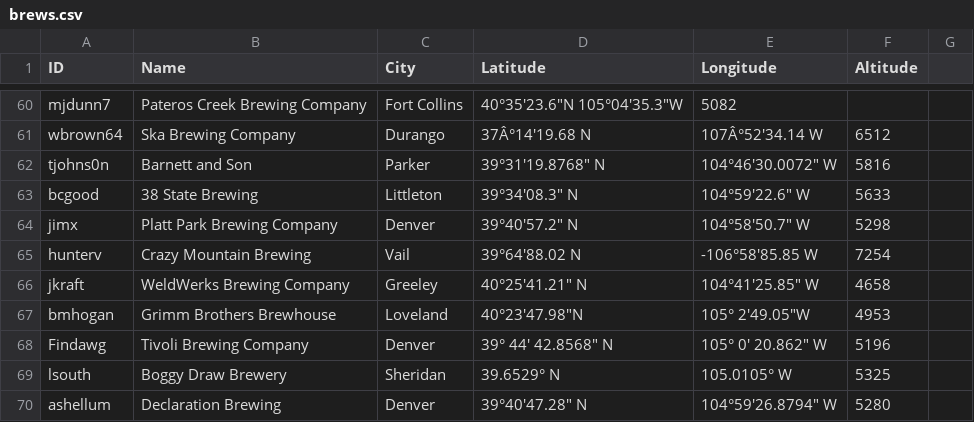
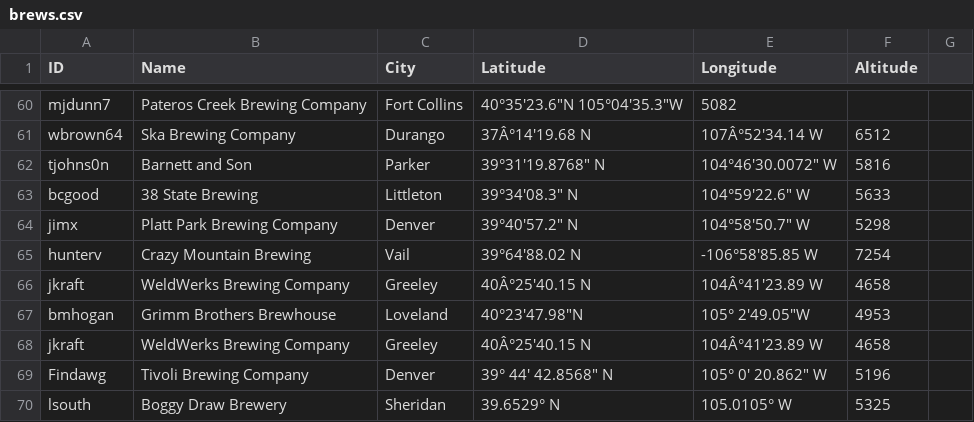
Before and after one commit to csu2017sp314/class, a CSV file: brews.csv, drawn as a sheet; only a part is shown, gaps mark what is left out; the shorter side is filled out with more unchanged rows.

Commit message:
Revert "Addweldworksbrew"

```diff
--- a/brews.csv
+++ b/brews.csv
@@ -65,4 +65,5 @@ jimx,Platt Park Brewing Company,Denver,39°40'57.2" N,104°58'50.7" W,5298
 hunterv, Crazy Mountain Brewing, Vail, 39°64'88.02 N,  -106°58'85.85 W,7254
-jkraft,WeldWerks Brewing Company,Greeley,40°25'41.21" N,104°41'25.85" W,4658
+jkraft, WeldWerks Brewing Company, Greeley, 40Â°25'40.15 N, 104Â°41'23.89 W,4658
 bmhogan, Grimm Brothers Brewhouse, Loveland,"  40°23'47.98""N"," 105° 2'49.05""W",4953
+jkraft, WeldWerks Brewing Company, Greeley, 40Â°25'40.15 N, 104Â°41'23.89 W,4658
 Findawg, Tivoli Brewing Company, Denver," 39° 44' 42.8568"" N"," 105° 0' 20.862"" W",5196
```
